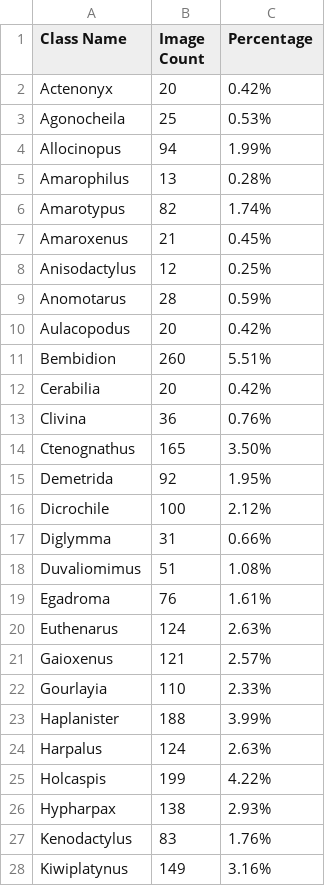
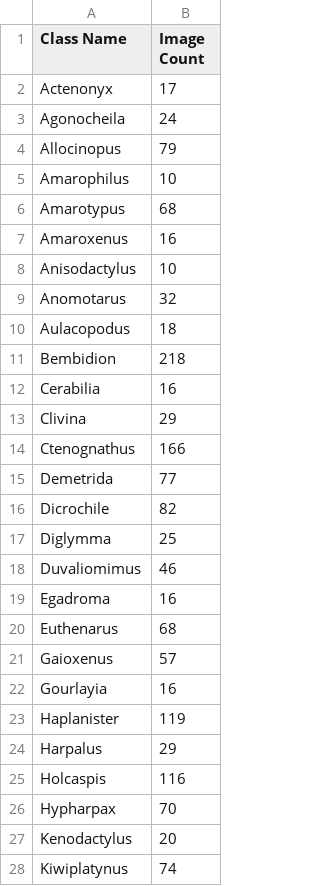
Before and after one commit to aharmer/carabID, a CSV file: app/static/class_counts.csv, drawn as a sheet; only a part is shown; the diff covers the shown part only; the diff names each change by its address in the sheet, - before the commit and + after, or states it on an @@ line.

```diff
--- a/app/static/class_counts.csv
+++ b/app/static/class_counts.csv
-column C (Percentage), rows 2-28: 0.42% | 0.53% | 1.99% | 0.28% | 1.74% | 0.45% | 0.25% | 0.59% | 0.42% | 5.51% | 0.42% | 0.76% | 3.50% | 1.95% | 2.12% | 0.66% | 1.08% | 1.61% | 2.63% | 2.57% | 2.33% | 3.99% | 2.63% | 4.22% | 2.93% | 1.76% | 3.16%
-B2 (Image Count): 20
+B2 (Image Count): 17
-B3 (Image Count): 25
+B3 (Image Count): 24
-B4 (Image Count): 94
+B4 (Image Count): 79
-B5 (Image Count): 13
+B5 (Image Count): 10
-B6 (Image Count): 82
+B6 (Image Count): 68
-B7 (Image Count): 21
+B7 (Image Count): 16
-B8 (Image Count): 12
+B8 (Image Count): 10
-B9 (Image Count): 28
+B9 (Image Count): 32
-B10 (Image Count): 20
+B10 (Image Count): 18
-B11 (Image Count): 260
+B11 (Image Count): 218
-B12 (Image Count): 20
+B12 (Image Count): 16
-B13 (Image Count): 36
+B13 (Image Count): 29
-B14 (Image Count): 165
+B14 (Image Count): 166
-B15 (Image Count): 92
+B15 (Image Count): 77
-B16 (Image Count): 100
+B16 (Image Count): 82
-B17 (Image Count): 31
+B17 (Image Count): 25
-B18 (Image Count): 51
+B18 (Image Count): 46
-B19 (Image Count): 76
+B19 (Image Count): 16
-B20 (Image Count): 124
+B20 (Image Count): 68
-B21 (Image Count): 121
+B21 (Image Count): 57
-B22 (Image Count): 110
+B22 (Image Count): 16
-B23 (Image Count): 188
+B23 (Image Count): 119
-B24 (Image Count): 124
+B24 (Image Count): 29
-B25 (Image Count): 199
+B25 (Image Count): 116
-B26 (Image Count): 138
+B26 (Image Count): 70
-B27 (Image Count): 83
+B27 (Image Count): 20
-B28 (Image Count): 149
+B28 (Image Count): 74
```
Also changed, not shown: 1 removed row and 47 edited cells elsewhere in this file, 12 other files.
